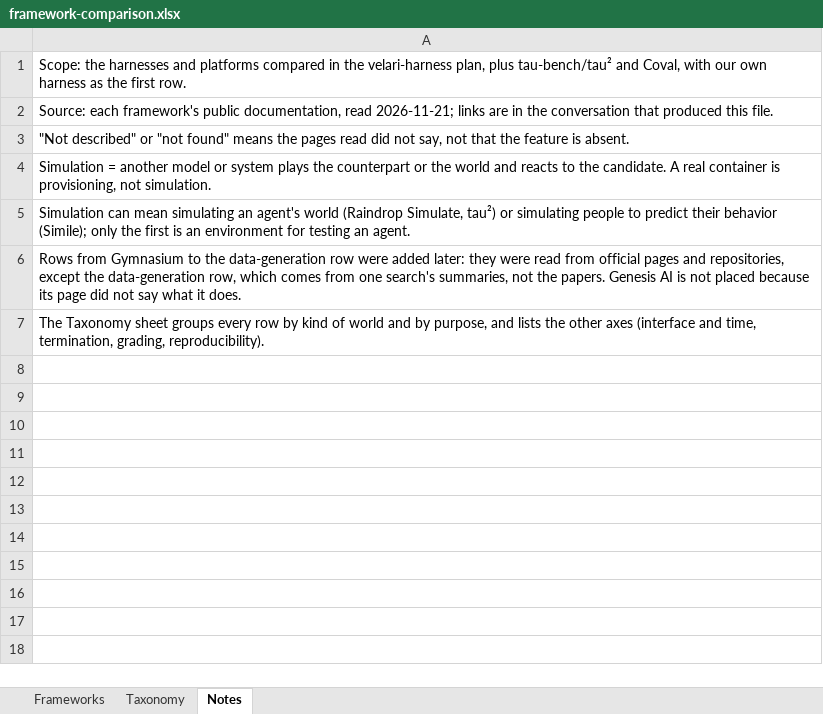
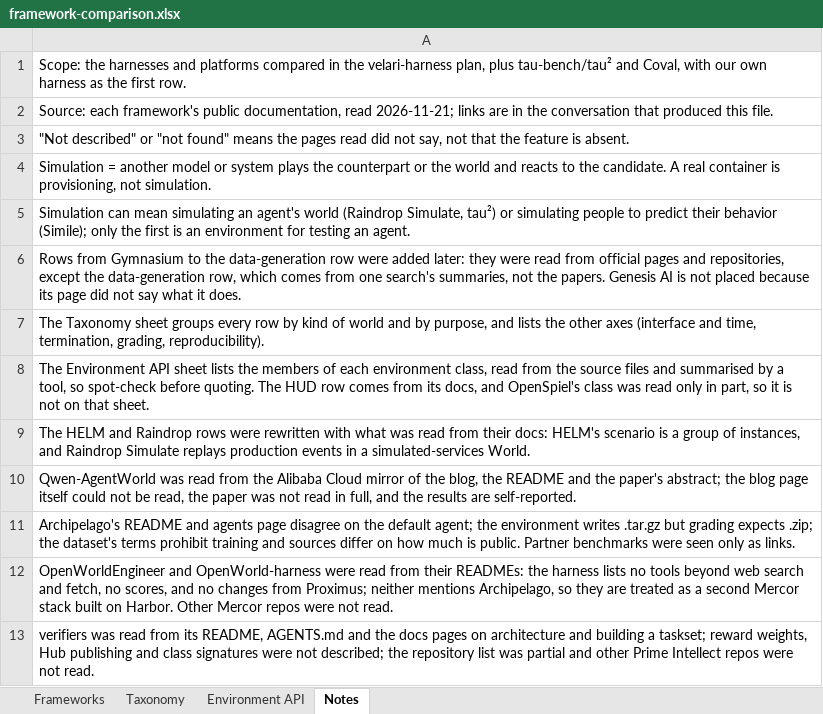
Before and after one commit to akamlani/velari-suite, an Excel workbook: docs/packages/velari-harness/framework-comparison.xlsx, sheet Notes, drawn as a sheet; values as stored, in another font and other column widths than the file's, no borders; the diff names each change by its address in the sheet, - before the commit and + after, or states it on an @@ line.

```diff
--- a/docs/packages/velari-harness/framework-comparison.xlsx (sheet Notes)
+++ b/docs/packages/velari-harness/framework-comparison.xlsx (sheet Notes)
+sheet tab: Environment API
+row 8: The Environment API sheet lists the members of each environment class, read from the source files and summarised by a tool, so spot-check before quoting. The HUD row comes from its docs, and OpenSpiel's class was read only in part, so it is not on that sheet.
+row 9: The HELM and Raindrop rows were rewritten with what was read from their docs: HELM's scenario is a group of instances, and Raindrop Simulate replays production events in a simulated-services World.
+row 10: Qwen-AgentWorld was read from the Alibaba Cloud mirror of the blog, the README and the paper's abstract; the blog page itself could not be read, the paper was not read in full, and the results are self-reported.
+row 11: Archipelago's README and agents page disagree on the default agent; the environment writes .tar.gz but grading expects .zip; the dataset's terms prohibit training and sources differ on how much is public. Partner benchmarks were seen only as links.
+row 12: OpenWorldEngineer and OpenWorld-harness were read from their READMEs: the harness lists no tools beyond web search and fetch, no scores, and no changes from Proximus; neither mentions Archipelago, so they are treated as a second Mercor stack built on Harbor. Other Mercor repos were not read.
+row 13: verifiers was read from its README, AGENTS.md and the docs pages on architecture and building a taskset; reward weights, Hub publishing and class signatures were not described; the repository list was partial and other Prime Intellect repos were not read.
```
Also changed, not shown: sheet Frameworks, sheet Taxonomy, 4 other files.
